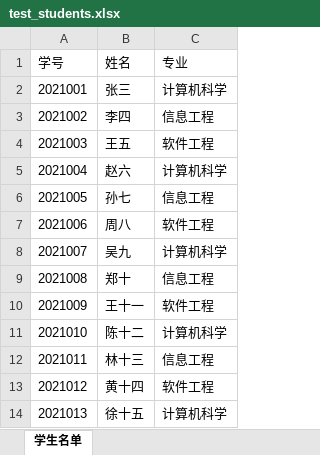
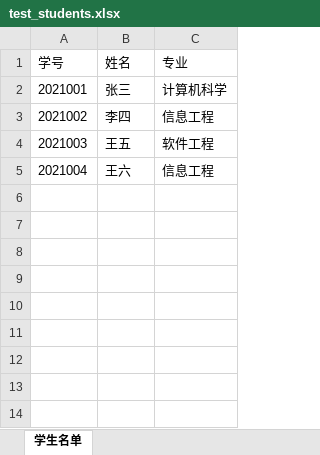
Before and after one commit to yequdesu/SE-cowork, an Excel workbook: test_students.xlsx, sheet 学生名单, drawn as a sheet; values as stored, in another font and other column widths than the file's, no borders; the diff names each change by its address in the sheet, - before the commit and + after, or states it on an @@ line.

```diff
--- a/test_students.xlsx (sheet 学生名单)
+++ b/test_students.xlsx (sheet 学生名单)
-B5 (姓名): 赵六
+B5 (姓名): 王六
-C5 (专业): 计算机科学
+C5 (专业): 信息工程
-row 6: 2021005 | 孙七 | 信息工程
-row 7: 2021006 | 周八 | 软件工程
-row 8: 2021007 | 吴九 | 计算机科学
-row 9: 2021008 | 郑十 | 信息工程
-row 10: 2021009 | 王十一 | 软件工程
-row 11: 2021010 | 陈十二 | 计算机科学
-row 12: 2021011 | 林十三 | 信息工程
-row 13: 2021012 | 黄十四 | 软件工程
-row 14: 2021013 | 徐十五 | 计算机科学
```
Also changed, not shown: 20 other files.
